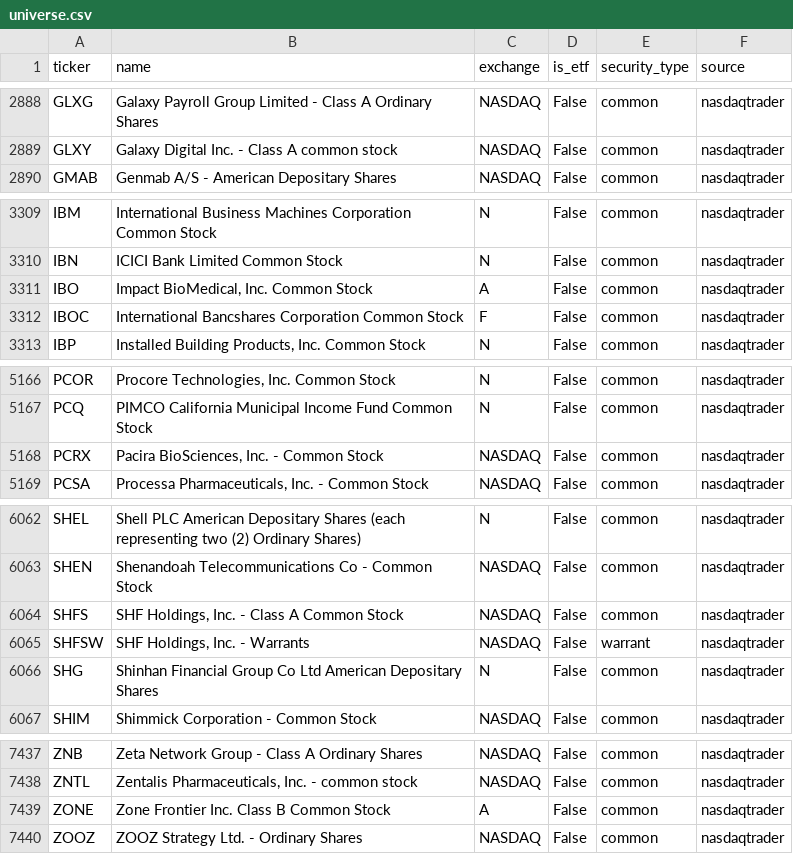
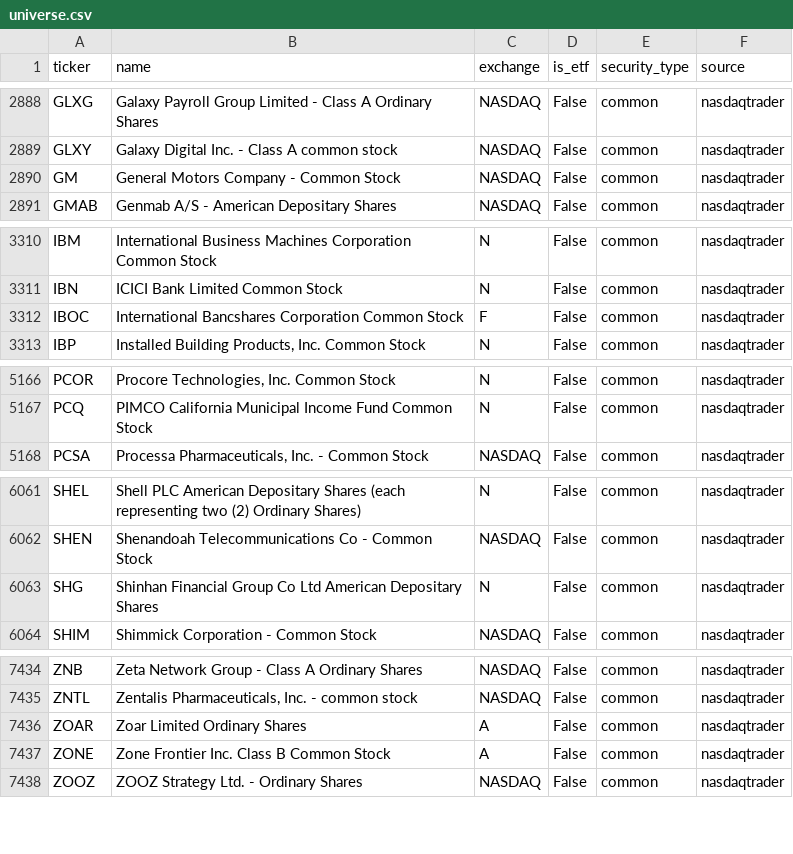
Before and after one commit to weiting1226/stock, a CSV file: data/universe.csv, drawn as a sheet; only a part is shown, gaps mark what is left out.

```diff
--- a/data/universe.csv
+++ b/data/universe.csv
@@ -2889,2 +2889,3 @@ GLXG,Galaxy Payroll Group Limited - Class A Ordinary Shares,NASDAQ,False,common,
 GLXY,Galaxy Digital Inc. - Class A common stock,NASDAQ,False,common,nasdaqtrader
+GM,General Motors Company - Common Stock,NASDAQ,False,common,nasdaqtrader
 GMAB,Genmab A/S - American Depositary Shares,NASDAQ,False,common,nasdaqtrader
@@ -3310,3 +3311,2 @@ IBM,International Business Machines Corporation Common Stock,N,False,common,nasd
 IBN,ICICI Bank Limited Common Stock,N,False,common,nasdaqtrader
-IBO,"Impact BioMedical, Inc. Common Stock",A,False,common,nasdaqtrader
 IBOC,International Bancshares Corporation Common Stock,F,False,common,nasdaqtrader
@@ -5167,3 +5167,2 @@ PCOR,"Procore Technologies, Inc. Common Stock",N,False,common,nasdaqtrader
 PCQ,PIMCO California Municipal Income Fund Common Stock,N,False,common,nasdaqtrader
-PCRX,"Pacira BioSciences, Inc. - Common Stock",NASDAQ,False,common,nasdaqtrader
 PCSA,"Processa Pharmaceuticals, Inc. - Common Stock",NASDAQ,False,common,nasdaqtrader
@@ -6063,4 +6062,2 @@ SHEL,Shell PLC American Depositary Shares (each representing two (2) Ordinary Sh
 SHEN,Shenandoah Telecommunications Co - Common Stock,NASDAQ,False,common,nasdaqtrader
-SHFS,"SHF Holdings, Inc. - Class A Common Stock",NASDAQ,False,common,nasdaqtrader
-SHFSW,"SHF Holdings, Inc. - Warrants",NASDAQ,False,warrant,nasdaqtrader
 SHG,Shinhan Financial Group Co Ltd American Depositary Shares,N,False,common,nasdaqtrader
@@ -7438,2 +7435,3 @@ ZNB,Zeta Network Group - Class A Ordinary Shares,NASDAQ,False,common,nasdaqtrade
 ZNTL,"Zentalis Pharmaceuticals, Inc. - common stock",NASDAQ,False,common,nasdaqtrader
+ZOAR,Zoar Limited Ordinary Shares,A,False,common,nasdaqtrader
 ZONE,Zone Frontier Inc. Class B Common Stock,A,False,common,nasdaqtrader
```
Also changed, not shown: 6 other files.
